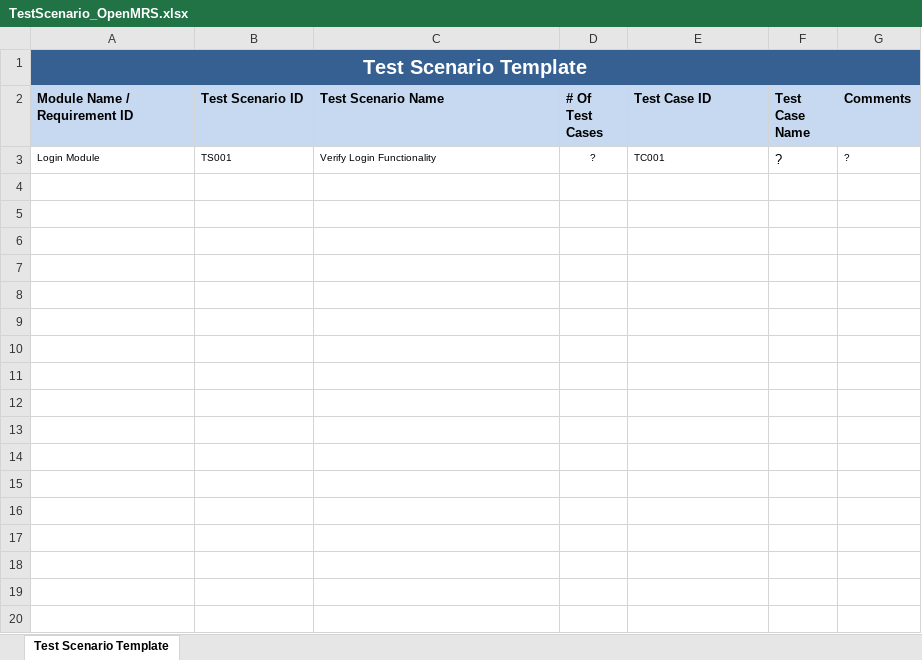
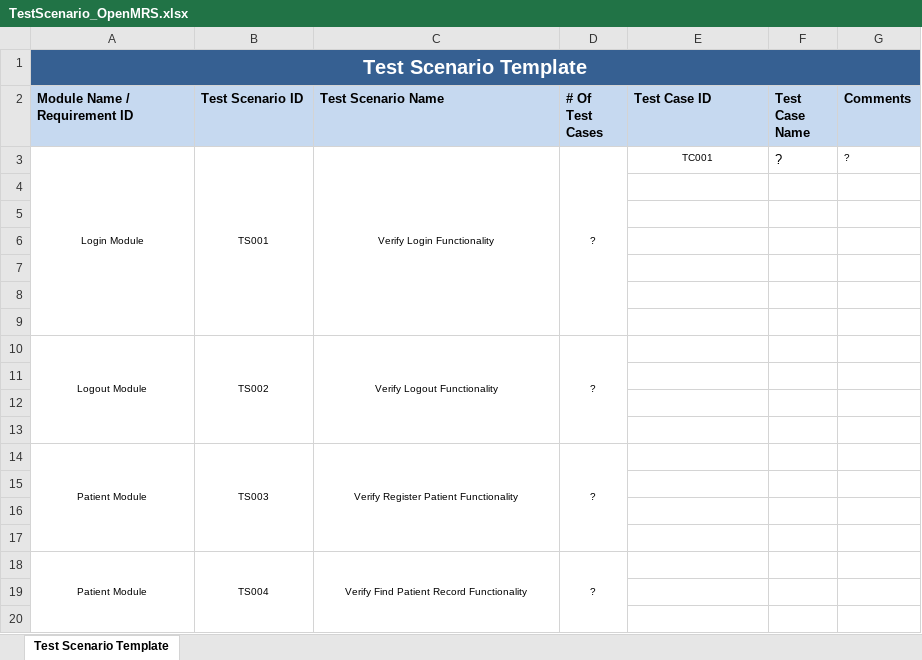
Before and after one commit to KTech3020/OpenMRSTesting-SWT301, an Excel workbook: Test scenario & Test case/TestScenario_OpenMRS.xlsx, sheet Test Scenario Template, drawn as a sheet; only a part is shown; values as stored, in another font and other column widths than the file's, no borders; the diff covers the shown part only; the diff names each change by its address in the sheet, - before the commit and + after, or states it on an @@ line.

```diff
--- a/Test scenario & Test case/TestScenario_OpenMRS.xlsx (sheet Test Scenario Template)
+++ b/Test scenario & Test case/TestScenario_OpenMRS.xlsx (sheet Test Scenario Template)
-A3:C3 alignment: left
+A3:C3 alignment: center
+A3:A9 merged
+B3:B9 merged
+C3:C9 merged
+D3:D9 merged
-E3 alignment: left
+E3 alignment: center
+row 4: (empty)
+row 5: (empty)
+row 6: (empty)
+row 7: (empty)
+row 8: (empty)
+row 9: (empty)
+row 10: Logout Module | TS002 | Verify Logout Functionality | ?
+row 11: (empty)
+row 12: (empty)
+row 13: (empty)
+row 14: Patient Module | TS003 | Verify Register Patient Functionality | ?
+row 15: (empty)
+row 16: (empty)
+row 17: (empty)
+row 18: Patient Module | TS004 | Verify Find Patient Record Functionality | ?
+row 19: (empty)
+row 20: (empty)
```
Also changed, not shown: 14 added rows elsewhere in this sheet, Test scenario & Test case/TestCase_OpenMRS.xlsx, 1 other file.
